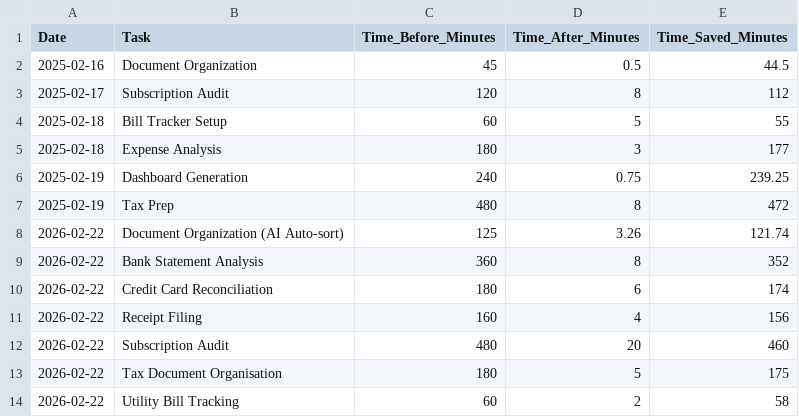
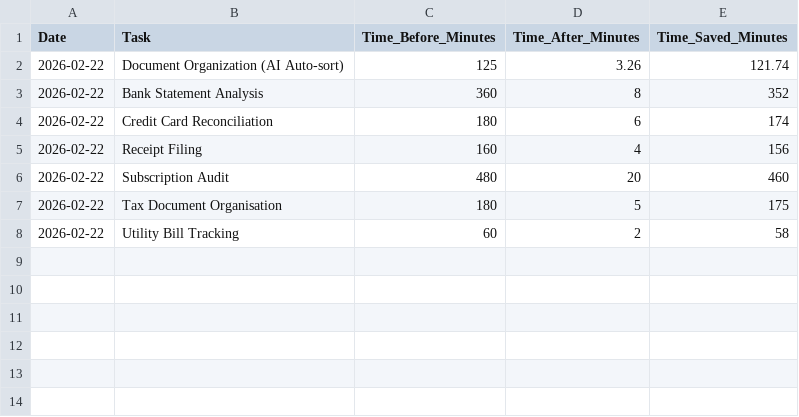
Before and after one commit to nancysangani/MoneyMind, a CSV file: cli-version/metrics/time_saved_log.csv, drawn as a sheet; the diff names each change by its address in the sheet, - before the commit and + after, or states it on an @@ line.

```diff
--- a/cli-version/metrics/time_saved_log.csv
+++ b/cli-version/metrics/time_saved_log.csv
-row 2: 2025-02-16 | Document Organization | 45 | 0.5 | 44.5
-row 3: 2025-02-17 | Subscription Audit | 120 | 8 | 112
-row 4: 2025-02-18 | Bill Tracker Setup | 60 | 5 | 55
-row 5: 2025-02-18 | Expense Analysis | 180 | 3 | 177
-row 6: 2025-02-19 | Dashboard Generation | 240 | 0.75 | 239.25
-row 7: 2025-02-19 | Tax Prep | 480 | 8 | 472
```
Also changed, not shown: cli-version/metrics/money_saved_log.csv.
